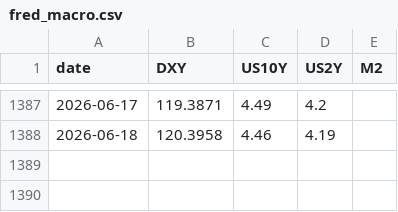
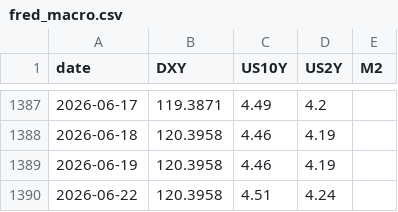
Before and after one commit to BRKME/OracAI, a CSV file: data/external/fred_macro.csv, drawn as a sheet; only a part is shown, gaps mark what is left out.

```diff
--- a/data/external/fred_macro.csv
+++ b/data/external/fred_macro.csv
@@ -1388 +1388,3 @@ date,DXY,US10Y,US2Y,M2
 2026-06-18,120.3958,4.46,4.19,
+2026-06-19,120.3958,4.46,4.19,
+2026-06-22,120.3958,4.51,4.24,
```
Also changed, not shown: data/external/btc_dominance.csv, data/external/btc_ohlcv.csv, 5 other files.
